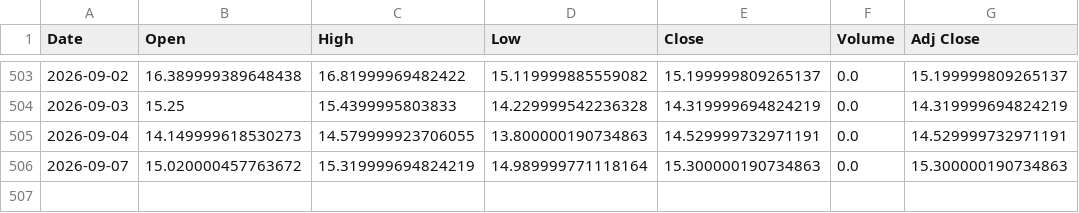
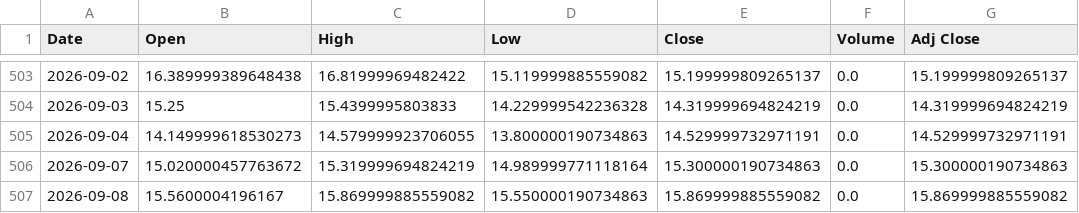
Before and after one commit to 26yamer/jp-swing-data, a CSV file: data/ohlcv/_VIX.csv, drawn as a sheet; only a part is shown, gaps mark what is left out; the diff names each change by its address in the sheet, - before the commit and + after, or states it on an @@ line.

Commit message:
data: 2026-09-08 17:46 JST

```diff
--- a/data/ohlcv/_VIX.csv
+++ b/data/ohlcv/_VIX.csv
+row 507: 2026-09-08 | 15.5600004196167 | 15.869999885559082 | 15.550000190734863 | 15.869999885559082 | 0.0 | 15.869999885559082
```
Also changed, not shown: data/ohlcv/1343.T.csv, data/ohlcv/2621.T.csv, 41 other files.
